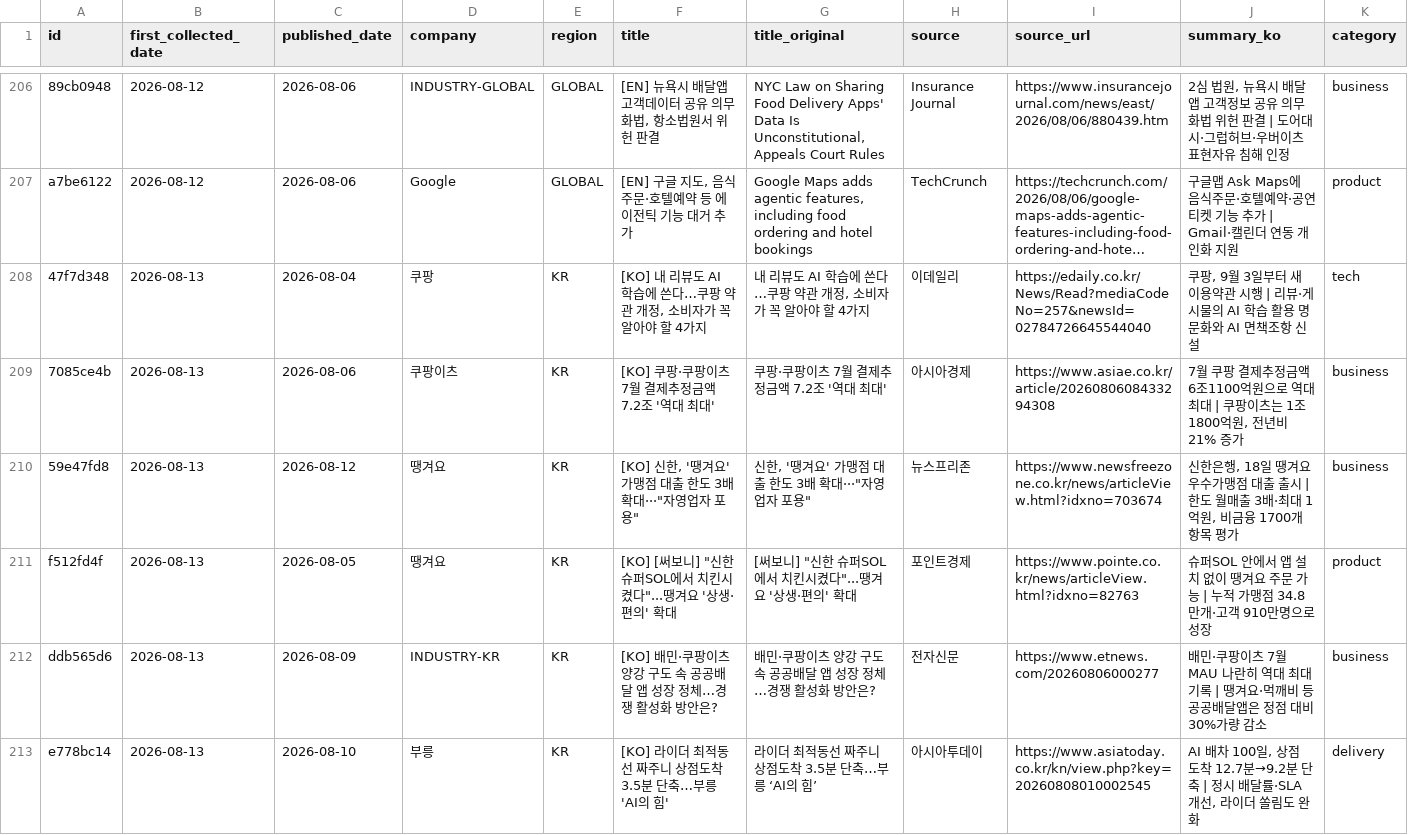
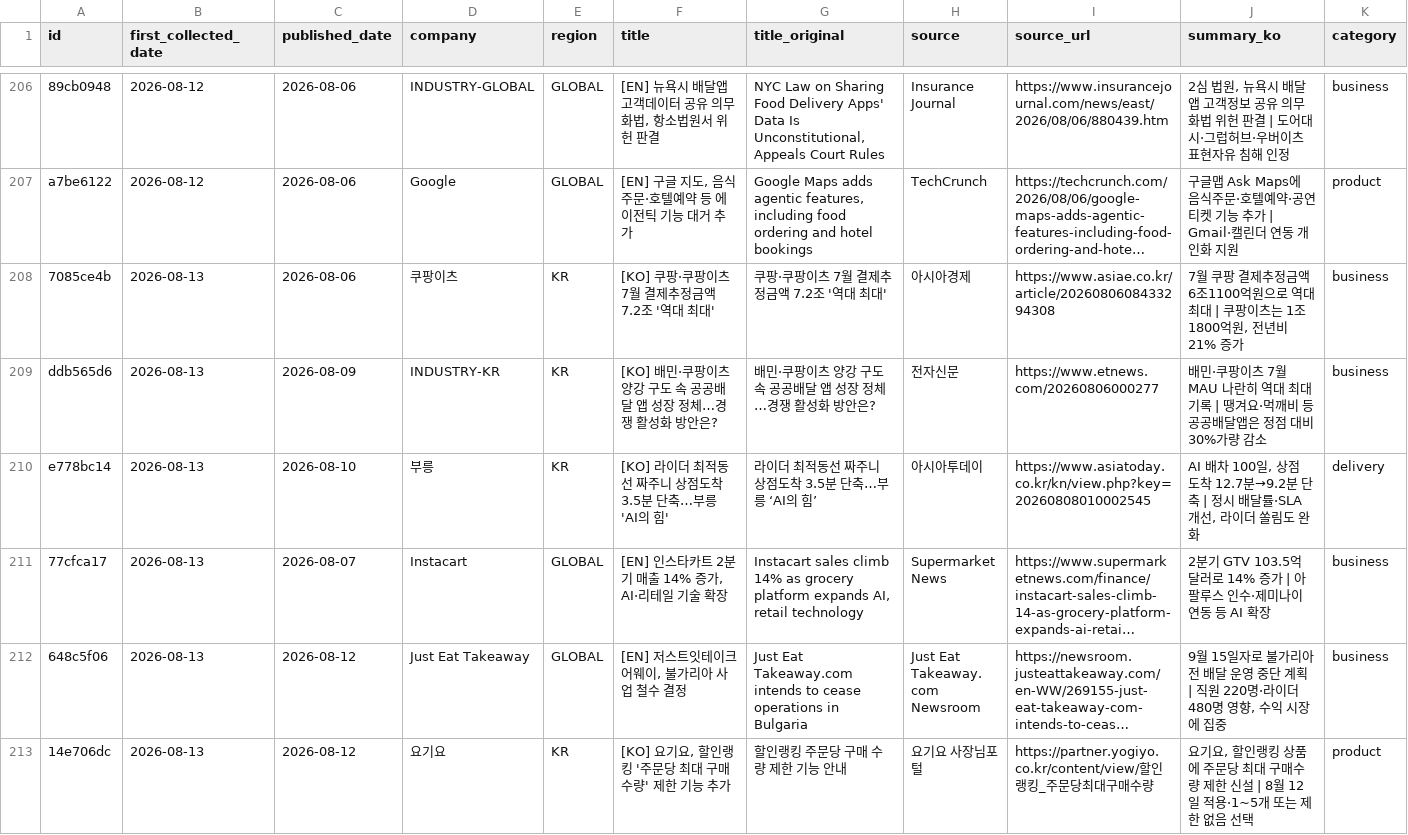
Before and after one commit to mafleur/baemin-product-insight-news-scraping, a CSV file: food_news_db.csv, drawn as a sheet; only a part is shown, gaps mark what is left out; the shorter side is filled out with more unchanged rows; long unchanged cells end in …; rows hold the shown columns only; the diff covers the shown part only; the diff names each change by its address in the sheet, - before the commit and + after, or states it on an @@ line.

```diff
--- a/food_news_db.csv
+++ b/food_news_db.csv
-row 208: 47f7d348 | 2026-08-13 | 2026-08-04 | 쿠팡 | KR | [KO] 내 리뷰도 AI 학습에 쓴다…쿠팡 약관 개정, 소비자가 꼭 알아야 할 4가지 | 내 리뷰도 AI 학습에 쓴다…쿠팡 약관 개정, 소비자가 꼭 알아야 할 4가지 | 이데일리 | https://edaily.co.kr/News/Read?mediaCodeNo=257&newsId=02784726645544040 | 쿠팡, 9월 3일부터 새 이용약관 시행 | 리뷰·게시물의 AI 학습 활용 명문화와 AI 면책조항 신설 | tech
-row 210: 59e47fd8 | 2026-08-13 | 2026-08-12 | 땡겨요 | KR | [KO] 신한, '땡겨요' 가맹점 대출 한도 3배 확대···"자영업자 포용" | 신한, '땡겨요' 가맹점 대출 한도 3배 확대···"자영업자 포용" | 뉴스프리존 | https://www.newsfreezone.co.kr/news/articleView.html?idxno=703674 | 신한은행, 18일 땡겨요 우수가맹점 대출 출시 | 한도 월매출 3배·최대 1억원, 비금융 1700개 항목 평가 | business
-row 211: f512fd4f | 2026-08-13 | 2026-08-05 | 땡겨요 | KR | [KO] [써보니] "신한 슈퍼SOL에서 치킨시켰다"...땡겨요 '상생·편의' 확대 | [써보니] "신한 슈퍼SOL에서 치킨시켰다"...땡겨요 '상생·편의' 확대 | 포인트경제 | https://www.pointe.co.kr/news/articleView.html?idxno=82763 | 슈퍼SOL 안에서 앱 설치 없이 땡겨요 주문 가능 | 누적 가맹점 34.8만개·고객 910만명으로 성장 | product
```
Also changed, not shown: 1 removed row elsewhere in this file, manual_exclusions.csv, 1 other file.
